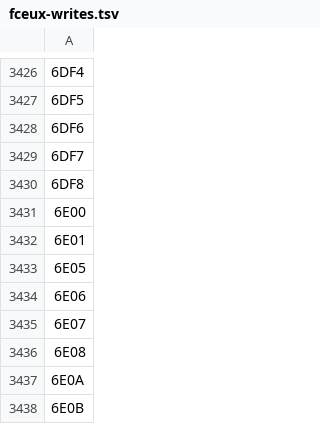
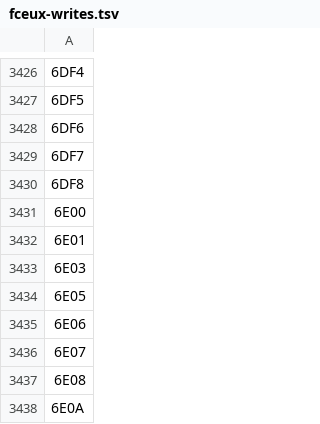
Before and after one commit to JEschete/DW4_Disassembly, a TSV file: analysis/fceux-writes.tsv, drawn as a sheet; only a part is shown, gaps mark what is left out; the shorter side is filled out with more unchanged rows.

```diff
--- a/analysis/fceux-writes.tsv
+++ b/analysis/fceux-writes.tsv
@@ -3432,2 +3432,3 @@
 6E01
+6E03
 6E05
```
Also changed, not shown: analysis/fceux-inline-resumes.tsv, analysis/inline-operand-report.tsv, 21 other files.
